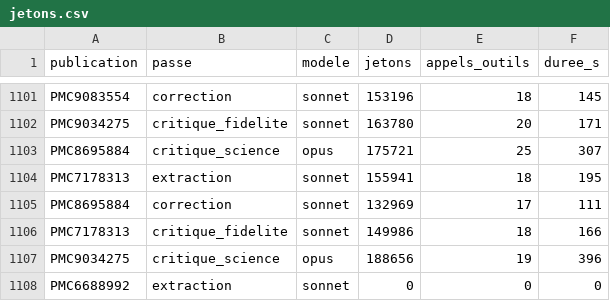
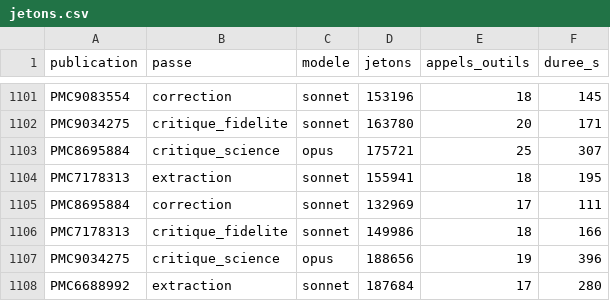
Before and after one commit to TerryChauvin/synthgraph-multi-agent-cloud, a CSV file: audits/jetons.csv, drawn as a sheet; only a part is shown, gaps mark what is left out.

```diff
--- a/audits/jetons.csv
+++ b/audits/jetons.csv
@@ -1107,2 +1107,2 @@ PMC7178313,critique_fidelite,sonnet,149986,18,166
 PMC9034275,critique_science,opus,188656,19,396
-PMC6688992,extraction,sonnet,0,0,0
+PMC6688992,extraction,sonnet,187684,17,280
```
